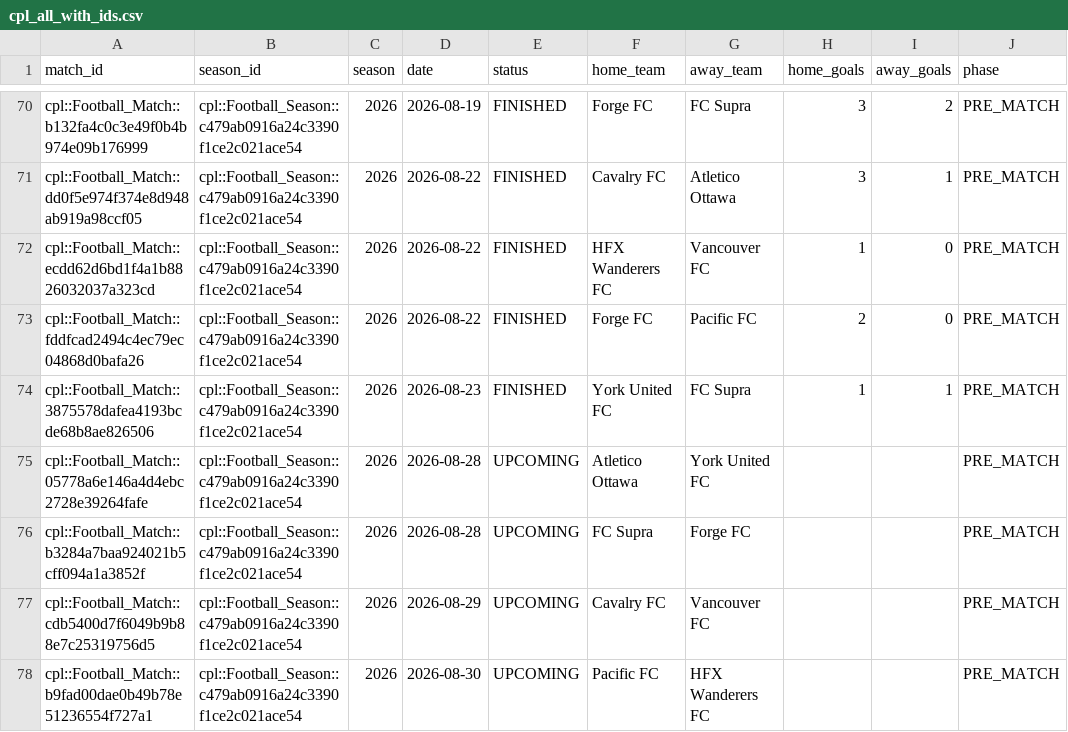
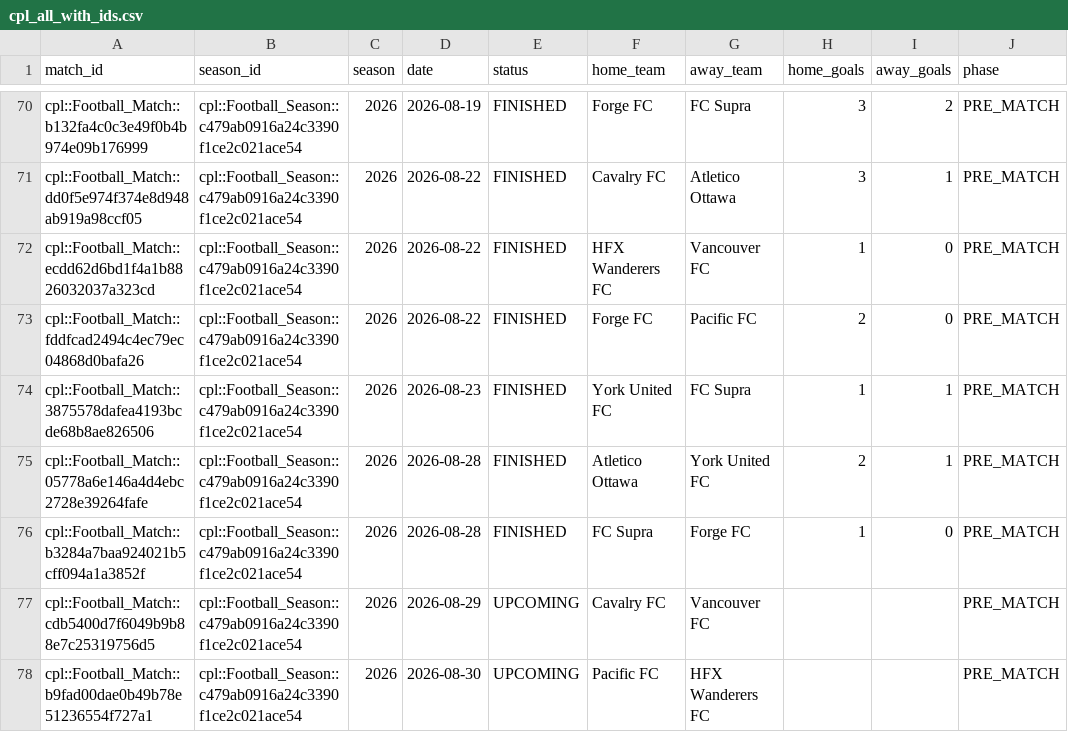
Before and after one commit to GoCeylan/canpl-analytics, a CSV file: data/matches/cpl_all_with_ids.csv, drawn as a sheet; only a part is shown, gaps mark what is left out.

```diff
--- a/data/matches/cpl_all_with_ids.csv
+++ b/data/matches/cpl_all_with_ids.csv
@@ -74,4 +74,4 @@ cpl::Football_Match::fddfcad2494c4ec79ec04868d0bafa26,cpl::Football_Season::c479
 cpl::Football_Match::3875578dafea4193bcde68b8ae826506,cpl::Football_Season::c479ab0916a24c3390f1ce2c021ace54,2026,2026-08-23,FINISHED,York United FC,FC Supra,1,1,PRE_MATCH
-cpl::Football_Match::05778a6e146a4d4ebc2728e39264fafe,cpl::Football_Season::c479ab0916a24c3390f1ce2c021ace54,2026,2026-08-28,UPCOMING,Atletico Ottawa,York United FC,,,PRE_MATCH
-cpl::Football_Match::b3284a7baa924021b5cff094a1a3852f,cpl::Football_Season::c479ab0916a24c3390f1ce2c021ace54,2026,2026-08-28,UPCOMING,FC Supra,Forge FC,,,PRE_MATCH
+cpl::Football_Match::05778a6e146a4d4ebc2728e39264fafe,cpl::Football_Season::c479ab0916a24c3390f1ce2c021ace54,2026,2026-08-28,FINISHED,Atletico Ottawa,York United FC,2,1,PRE_MATCH
+cpl::Football_Match::b3284a7baa924021b5cff094a1a3852f,cpl::Football_Season::c479ab0916a24c3390f1ce2c021ace54,2026,2026-08-28,FINISHED,FC Supra,Forge FC,1,0,PRE_MATCH
 cpl::Football_Match::cdb5400d7f6049b9b88e7c25319756d5,cpl::Football_Season::c479ab0916a24c3390f1ce2c021ace54,2026,2026-08-29,UPCOMING,Cavalry FC,Vancouver FC,,,PRE_MATCH
```
Also changed, not shown: data/matches/cpl_all.csv, data/matches/match_header_history.csv, 1 other file.
